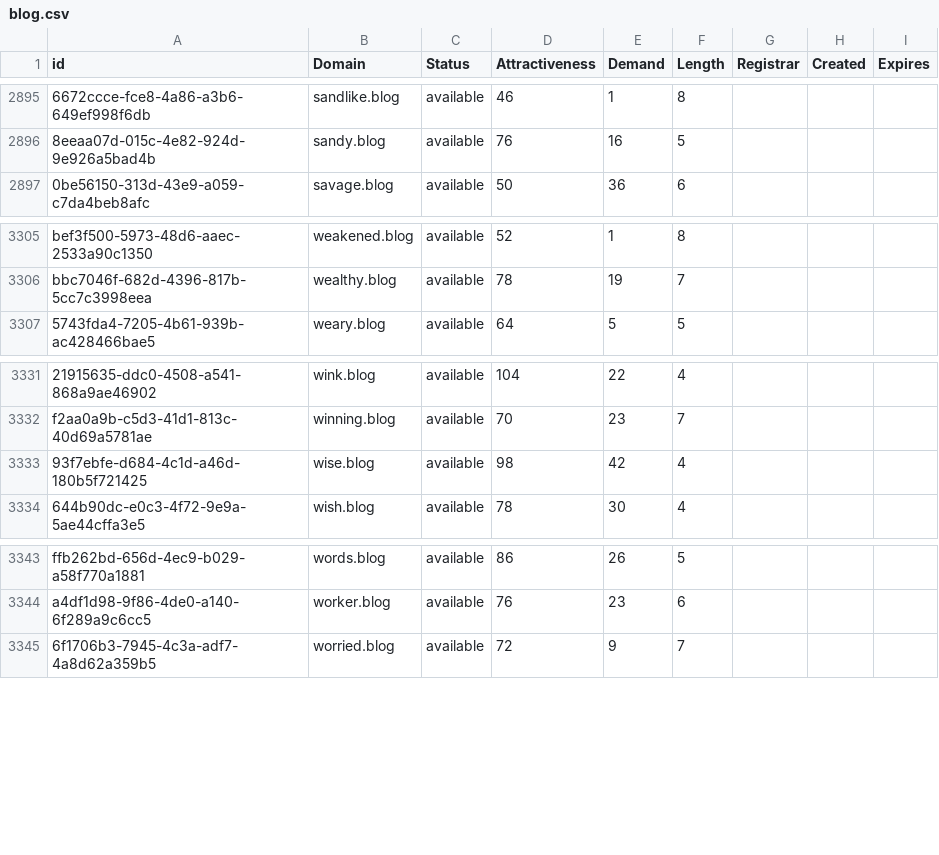
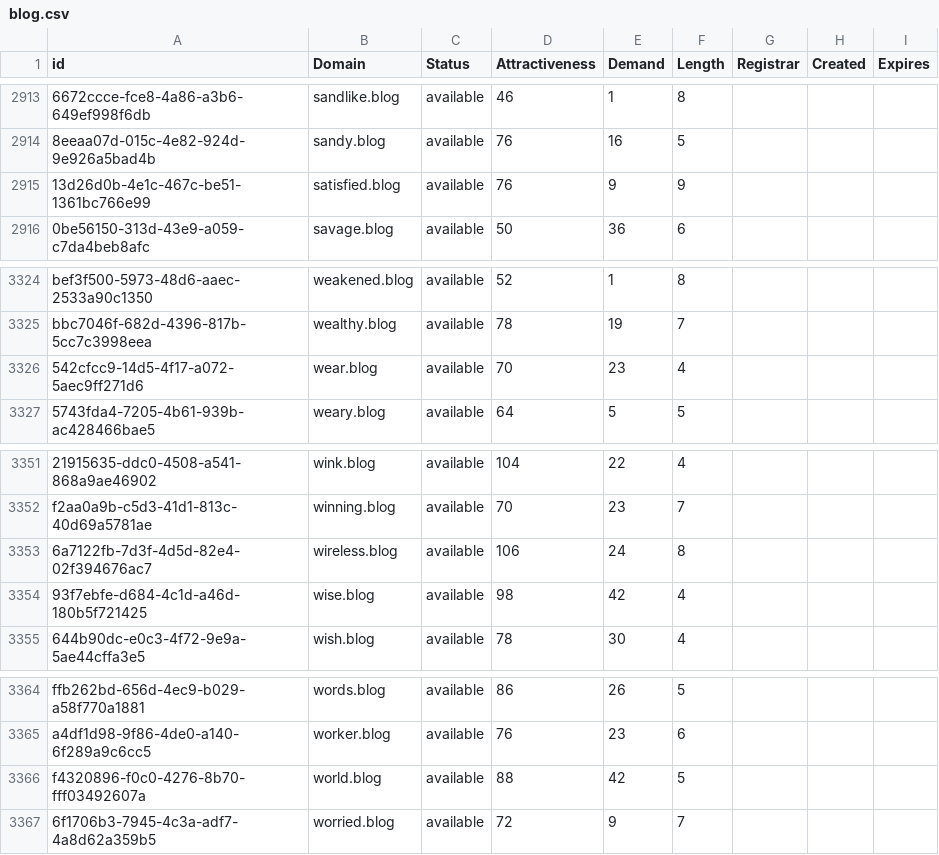
Before and after one commit to UniqueDomains/blog-oneword-domains, a CSV file: blog.csv, drawn as a sheet; only a part is shown, gaps mark what is left out; the diff covers the shown part only; the diff names each change by its address in the sheet, - before the commit and + after, or states it on an @@ line.

```diff
--- a/blog.csv
+++ b/blog.csv
+row 2915: 13d26d0b-4e1c-467c-be51-1361bc766e99 | satisfied.blog | available | 76 | 9 | 9
+row 3326: 542cfcc9-14d5-4f17-a072-5aec9ff271d6 | wear.blog | available | 70 | 23 | 4
+row 3353: 6a7122fb-7d3f-4d5d-82e4-02f394676ac7 | wireless.blog | available | 106 | 24 | 8
+row 3366: f4320896-f0c0-4276-8b70-fff03492607a | world.blog | available | 88 | 42 | 5
```
Also changed, not shown: 18 added rows elsewhere in this file, 2 other files.
